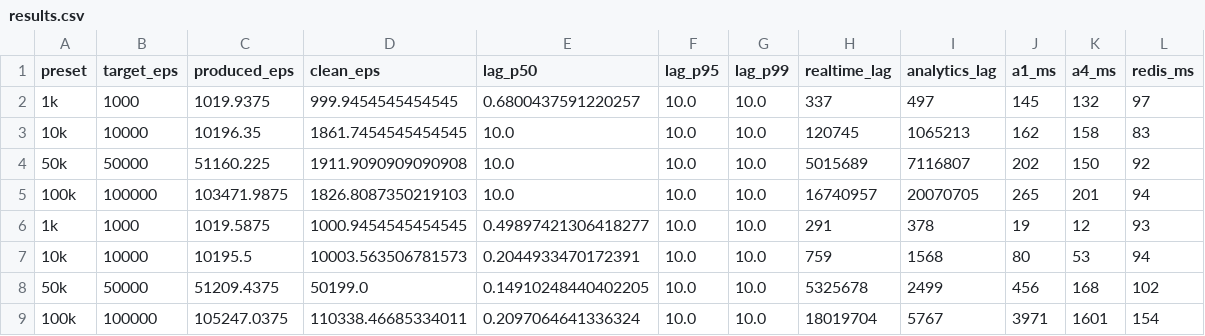
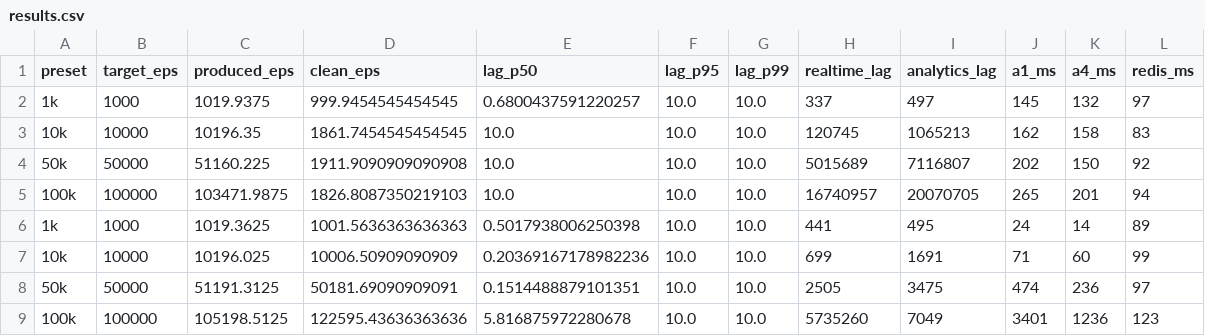
Before and after one commit to BoraKaraman1/Data-Engineering-Case-Study, a CSV file: benchmarks/results.csv, drawn as a sheet.

```diff
--- a/benchmarks/results.csv
+++ b/benchmarks/results.csv
@@ -5,5 +5,5 @@ preset,target_eps,produced_eps,clean_eps,lag_p50,lag_p95,lag_p99,realtime_lag,an
 100k,100000,103471.9875,1826.8087350219103,10.0,10.0,10.0,16740957,20070705,265,201,94
-1k,1000,1019.5875,1000.9454545454545,0.49897421306418277,10.0,10.0,291,378,19,12,93
-10k,10000,10195.5,10003.563506781573,0.2044933470172391,10.0,10.0,759,1568,80,53,94
-50k,50000,51209.4375,50199.0,0.14910248440402205,10.0,10.0,5325678,2499,456,168,102
-100k,100000,105247.0375,110338.46685334011,0.2097064641336324,10.0,10.0,18019704,5767,3971,1601,154
+1k,1000,1019.3625,1001.5636363636363,0.5017938006250398,10.0,10.0,441,495,24,14,89
+10k,10000,10196.025,10006.50909090909,0.20369167178982236,10.0,10.0,699,1691,71,60,99
+50k,50000,51191.3125,50181.69090909091,0.1514488879101351,10.0,10.0,2505,3475,474,236,97
+100k,100000,105198.5125,122595.43636363636,5.816875972280678,10.0,10.0,5735260,7049,3401,1236,123
```
Also changed, not shown: 10 other files.
